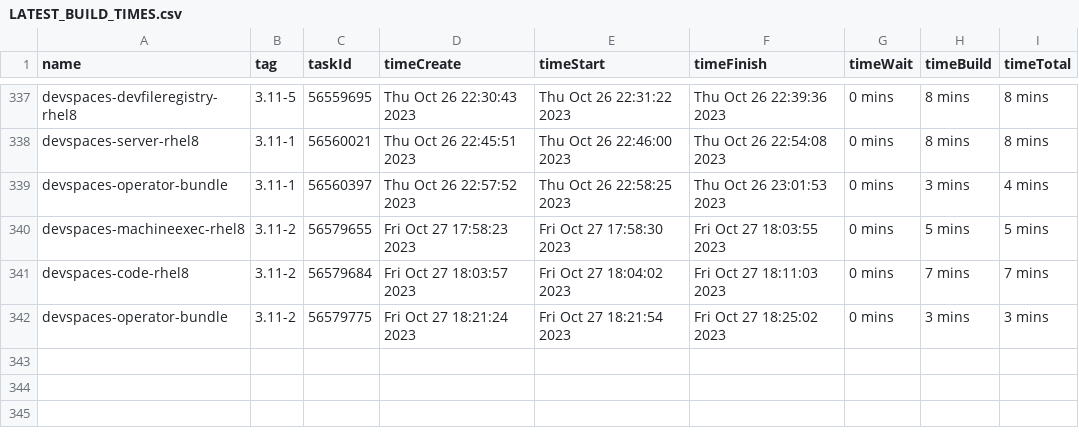
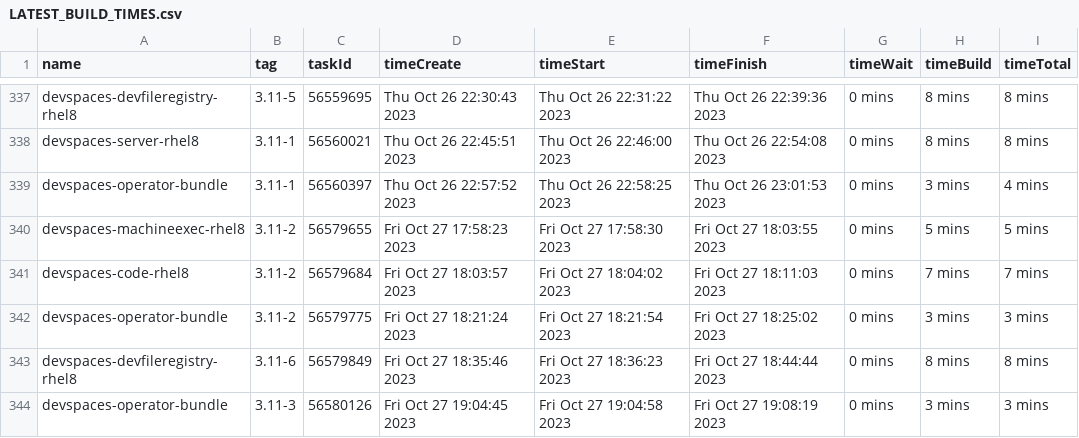
Before and after one commit to redhat-developer/devspaces, a CSV file: dependencies/LATEST_BUILD_TIMES.csv, drawn as a sheet; only a part is shown, gaps mark what is left out.

Commit message:
chore: Update dependencies/LATEST_IMAGES, COMMITS, DIGESTS, INDEXES, BUILD_TIMES
Signed-off-by: devstudio-release <nickboldt+devstudio-release@gmail.com>

```diff
--- a/dependencies/LATEST_BUILD_TIMES.csv
+++ b/dependencies/LATEST_BUILD_TIMES.csv
@@ -342 +342,3 @@
 "devspaces-operator-bundle","3.11-2",56579775,"Fri Oct 27 18:21:24 2023","Fri Oct 27 18:21:54 2023","Fri Oct 27 18:25:02 2023","0 mins","3 mins","3 mins"
+"devspaces-devfileregistry-rhel8","3.11-6",56579849,"Fri Oct 27 18:35:46 2023","Fri Oct 27 18:36:23 2023","Fri Oct 27 18:44:44 2023","0 mins","8 mins","8 mins"
+"devspaces-operator-bundle","3.11-3",56580126,"Fri Oct 27 19:04:45 2023","Fri Oct 27 19:04:58 2023","Fri Oct 27 19:08:19 2023","0 mins","3 mins","3 mins"
```
Also changed, not shown: 6 other files.
